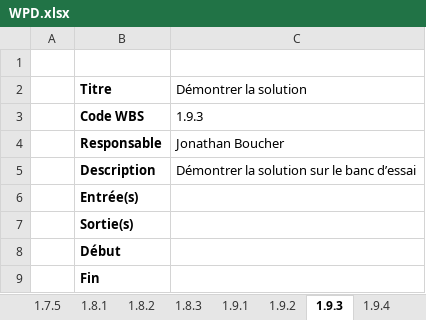
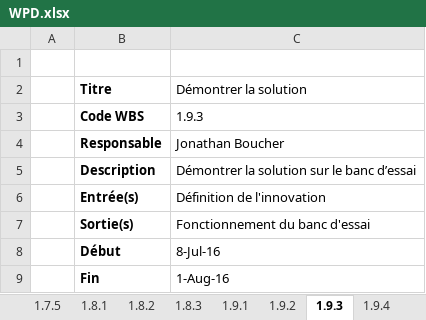
Before and after one commit to bmaxb/projet_s4, an Excel workbook: gestion/WPD.xlsx, sheet 1.9.3, drawn as a sheet; values as stored, in another font and other column widths than the file's, no borders; the diff names each change by its address in the sheet, - before the commit and + after, or states it on an @@ line.

```diff
--- a/gestion/WPD.xlsx (sheet 1.9.3)
+++ b/gestion/WPD.xlsx (sheet 1.9.3)
-C6 (Démontrer la solution): (empty)
+C6 (Démontrer la solution): Définition de l'innovation
-C7 (Démontrer la solution): (empty)
+C7 (Démontrer la solution): Fonctionnement du banc d'essai
-C8 (Démontrer la solution): (empty)
+C8 (Démontrer la solution): 8-Jul-16
-C9 (Démontrer la solution): (empty)
+C9 (Démontrer la solution): 1-Aug-16
```
Also changed, not shown: sheet 1.9.1, sheet 1.9.2, sheet 1.9.4.
